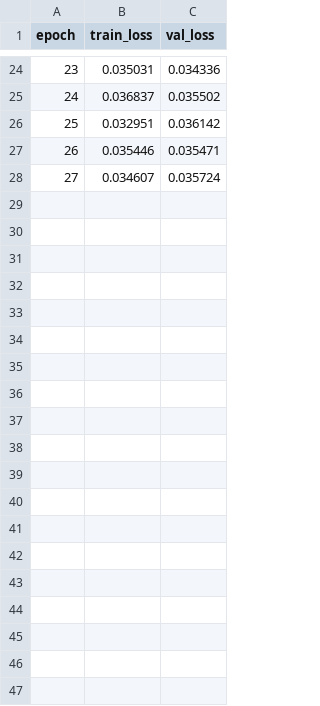
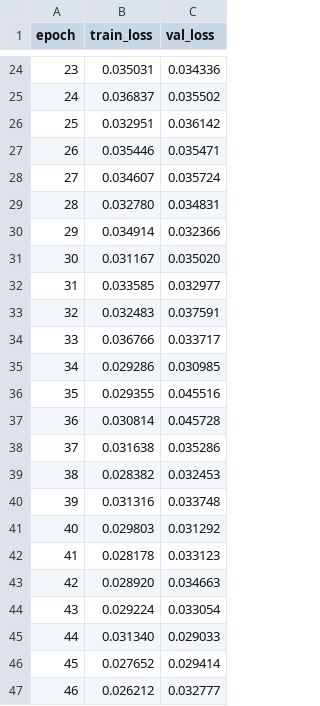
Before and after one commit to SamKhan32/argo-latent-ode, a CSV file: results/encoder_losses.csv, drawn as a sheet; only a part is shown, gaps mark what is left out; the diff covers the shown part only; the diff names each change by its address in the sheet, - before the commit and + after, or states it on an @@ line.

```diff
--- a/results/encoder_losses.csv
+++ b/results/encoder_losses.csv
+row 29: 28 | 0.032780 | 0.034831
+row 30: 29 | 0.034914 | 0.032366
+row 31: 30 | 0.031167 | 0.035020
+row 32: 31 | 0.033585 | 0.032977
+row 33: 32 | 0.032483 | 0.037591
+row 34: 33 | 0.036766 | 0.033717
+row 35: 34 | 0.029286 | 0.030985
+row 36: 35 | 0.029355 | 0.045516
+row 37: 36 | 0.030814 | 0.045728
+row 38: 37 | 0.031638 | 0.035286
+row 39: 38 | 0.028382 | 0.032453
+row 40: 39 | 0.031316 | 0.033748
+row 41: 40 | 0.029803 | 0.031292
+row 42: 41 | 0.028178 | 0.033123
+row 43: 42 | 0.028920 | 0.034663
+row 44: 43 | 0.029224 | 0.033054
+row 45: 44 | 0.031340 | 0.029033
+row 46: 45 | 0.027652 | 0.029414
+row 47: 46 | 0.026212 | 0.032777
```
Also changed, not shown: 34 added rows elsewhere in this file, results/extrapolation_results.csv, results/finetune_losses.csv, 15 other files.
